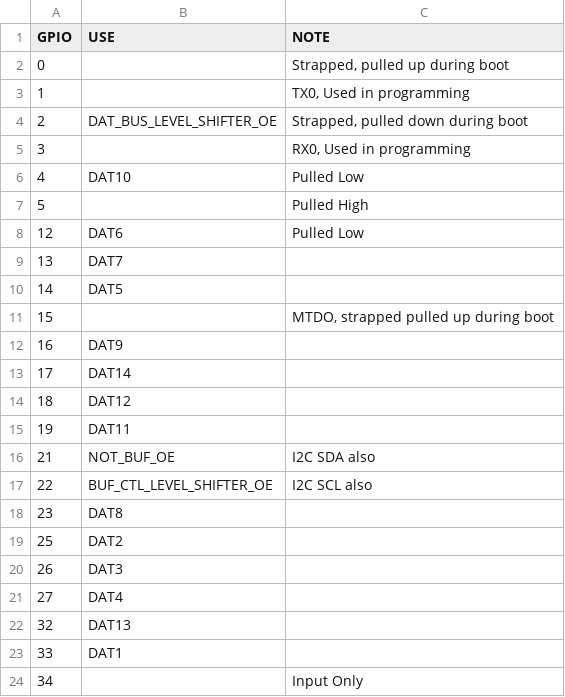
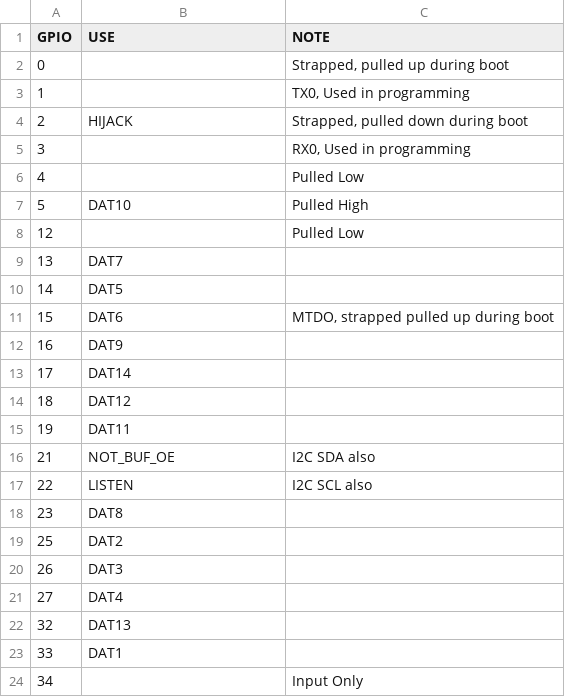
Before and after one commit to ebtrac/pp1_esp32_control, a CSV file: esp32 pins.csv, drawn as a sheet; only a part is shown.

Commit message:
updated pins for new level shifters

```diff
--- a/esp32 pins.csv
+++ b/esp32 pins.csv
@@ -3,10 +3,10 @@
 1,,"TX0, Used in programming"
-2,DAT_BUS_LEVEL_SHIFTER_OE,"Strapped, pulled down during boot"
+2,HIJACK,"Strapped, pulled down during boot"
 3,,"RX0, Used in programming"
-4,DAT10,Pulled Low
-5,,Pulled High
-12,DAT6,Pulled Low
+4,,Pulled Low
+5,DAT10,Pulled High
+12,,Pulled Low
 13,DAT7,
 14,DAT5,
-15,,"MTDO, strapped pulled up during boot"
+15,DAT6,"MTDO, strapped pulled up during boot"
 16,DAT9,
@@ -16,3 +16,3 @@
 21,NOT_BUF_OE,I2C SDA also
-22,BUF_CTL_LEVEL_SHIFTER_OE,I2C SCL also
+22,LISTEN,I2C SCL also
 23,DAT8,
```
